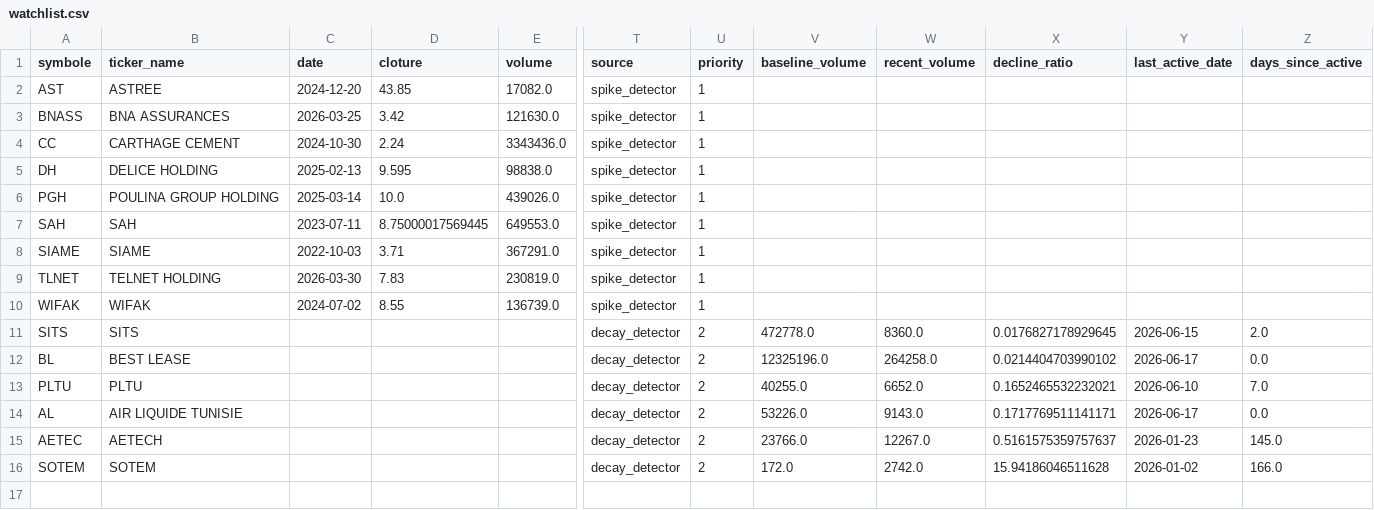
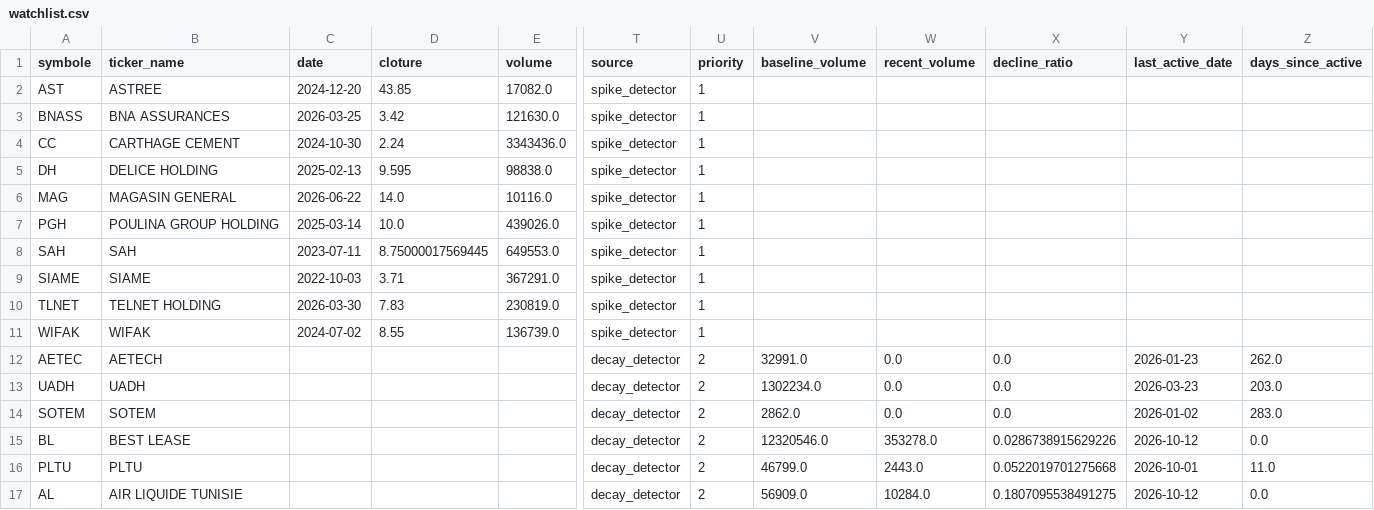
Before and after one commit to RayenSebei/bvmt-market-surveillance, a CSV file: bvmt_data/watchlist.csv, drawn as a sheet; only a part is shown, gaps mark what is left out; removed rows and columns are numbered as before the commit, all else as after; rows hold the shown columns only; the diff names each change by its address in the sheet, - before the commit and + after, or states it on an @@ line.

```diff
--- a/bvmt_data/watchlist.csv
+++ b/bvmt_data/watchlist.csv
+row 6: MAG | MAGASIN GENERAL | 2026-06-22 | 14.0 | 10116.0 | spike_detector | 1
+row 12: AETEC | AETECH |  |  |  | decay_detector | 2 | 32991.0 | 0.0 | 0.0 | 2026-01-23 | 262.0
+row 13: UADH | UADH |  |  |  | decay_detector | 2 | 1302234.0 | 0.0 | 0.0 | 2026-03-23 | 203.0
-A14 (symbole): SITS
+A14 (symbole): SOTEM
-B14 (ticker_name): SITS
+B14 (ticker_name): SOTEM
-V14 (baseline_volume): 472778.0
+V14 (baseline_volume): 2862.0
-W14 (recent_volume): 8360.0
+W14 (recent_volume): 0.0
-X14 (decline_ratio): 0.0176827178929645
+X14 (decline_ratio): 0.0
-Y14 (last_active_date): 2026-06-15
+Y14 (last_active_date): 2026-01-02
-Z14 (days_since_active): 2.0
+Z14 (days_since_active): 283.0
-V15 (baseline_volume): 12325196.0
+V15 (baseline_volume): 12320546.0
-W15 (recent_volume): 264258.0
+W15 (recent_volume): 353278.0
-X15 (decline_ratio): 0.0214404703990102
+X15 (decline_ratio): 0.0286738915629226
-Y15 (last_active_date): 2026-06-17
+Y15 (last_active_date): 2026-10-12
-V16 (baseline_volume): 40255.0
+V16 (baseline_volume): 46799.0
-W16 (recent_volume): 6652.0
+W16 (recent_volume): 2443.0
-X16 (decline_ratio): 0.1652465532232021
+X16 (decline_ratio): 0.0522019701275668
-Y16 (last_active_date): 2026-06-10
+Y16 (last_active_date): 2026-10-01
-Z16 (days_since_active): 7.0
+Z16 (days_since_active): 11.0
-V17 (baseline_volume): 53226.0
+V17 (baseline_volume): 56909.0
-W17 (recent_volume): 9143.0
+W17 (recent_volume): 10284.0
-X17 (decline_ratio): 0.1717769511141171
+X17 (decline_ratio): 0.1807095538491275
-Y17 (last_active_date): 2026-06-17
+Y17 (last_active_date): 2026-10-12
-row 15: AETEC | AETECH |  |  |  | decay_detector | 2 | 23766.0 | 12267.0 | 0.5161575359757637 | 2026-01-23 | 145.0
-row 16: SOTEM | SOTEM |  |  |  | decay_detector | 2 | 172.0 | 2742.0 | 15.94186046511628 | 2026-01-02 | 166.0
```
Also changed, not shown: bvmt_data/anomaly_data_quality.csv, bvmt_data/decay_classified.csv, 17 other files.
